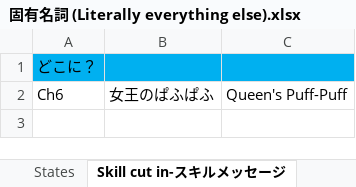
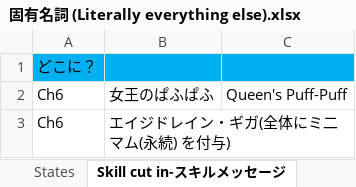
Before and after one commit to Giratena/Succubus-Senki-Translation-Project, an Excel workbook: 固有名詞 (Literally everything else).xlsx, sheet Skill cut in-スキルメッセージ, drawn as a sheet; values as stored, in another font and other column widths than the file's, no borders; the diff names each change by its address in the sheet, - before the commit and + after, or states it on an @@ line.

```diff
--- a/固有名詞 (Literally everything else).xlsx (sheet Skill cut in-スキルメッセージ)
+++ b/固有名詞 (Literally everything else).xlsx (sheet Skill cut in-スキルメッセージ)
+row 3: Ch6 | エイジドレイン・ギガ(全体にミ二マム(永続) を付与)
```
Also changed, not shown: sheet Changelog, sheet Skills-スキル, sheet Shop-ジョツプ, sheet クラス Classes, sheet names-名前, 6 other files.
